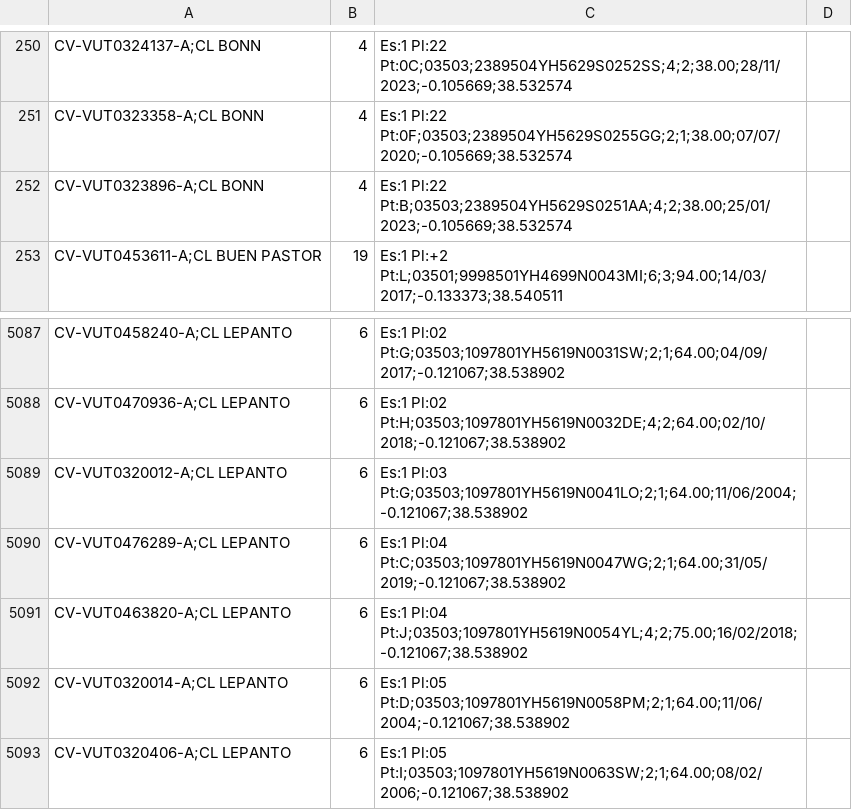
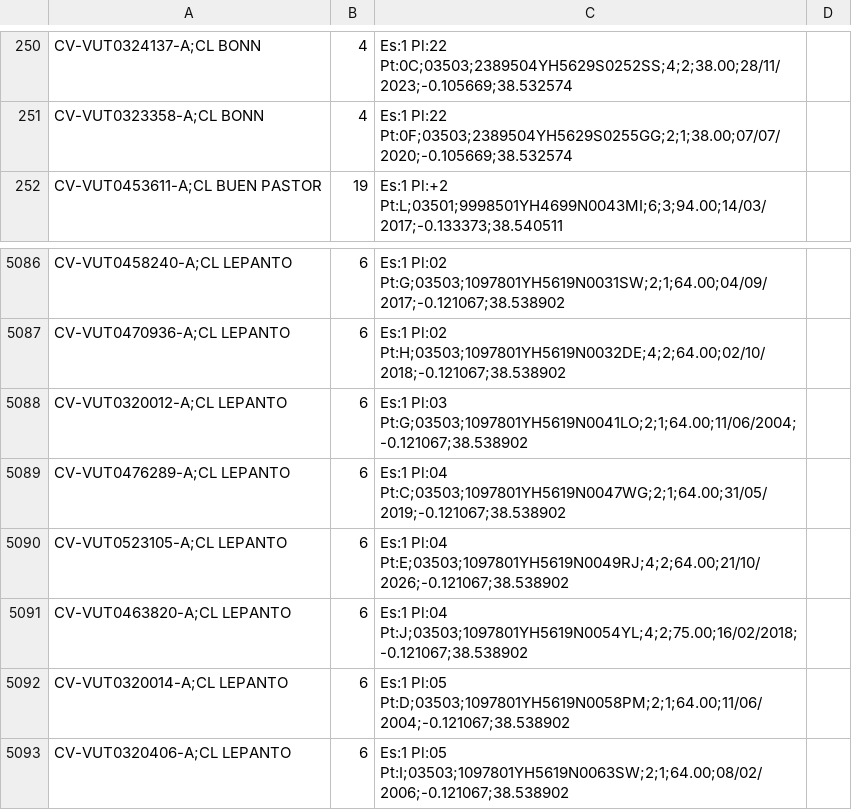
Before and after one commit to JoseHino/mapa-vut-benidorm, a CSV file: VUT_Benidorm_geolocalizadas.csv, drawn as a sheet; only a part is shown, gaps mark what is left out; removed rows and columns are numbered as before the commit, all else as after; the diff names each change by its address in the sheet, - before the commit and + after, or states it on an @@ line.

```diff
--- a/VUT_Benidorm_geolocalizadas.csv
+++ b/VUT_Benidorm_geolocalizadas.csv
-row 252: CV-VUT0323896-A;CL BONN | 4 | Es:1 Pl:22 Pt:B;03503;2389504YH5629S0251AA;4;2;38.00;25/01/2023;-0.105669;38.532574
+row 5090: CV-VUT0523105-A;CL LEPANTO | 6 | Es:1 Pl:04 Pt:E;03503;1097801YH5619N0049RJ;4;2;64.00;21/10/2026;-0.121067;38.538902
```
Also changed, not shown: 5 other files.
